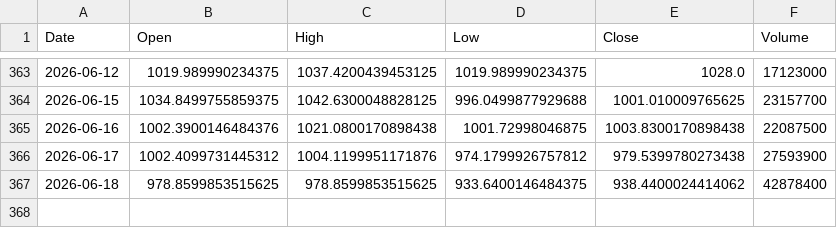
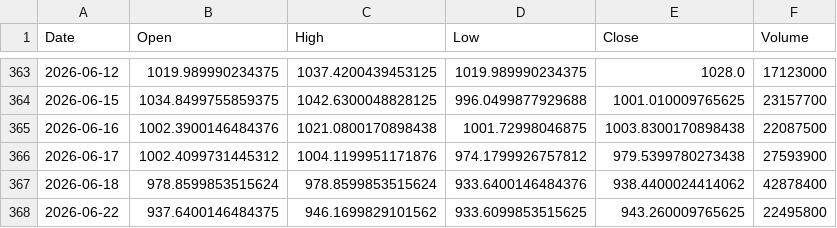
Before and after one commit to simsisim/dowJonesIndex_download, a CSV file: data/market_data/daily/DJUSST.csv, drawn as a sheet; only a part is shown, gaps mark what is left out.

```diff
--- a/data/market_data/daily/DJUSST.csv
+++ b/data/market_data/daily/DJUSST.csv
@@ -366,2 +366,3 @@ Date,Open,High,Low,Close,Volume
 2026-06-17,1002.4099731445312,1004.1199951171876,974.1799926757812,979.5399780273438,27593900
-2026-06-18,978.8599853515625,978.8599853515625,933.6400146484375,938.4400024414062,42878400
+2026-06-18,978.8599853515624,978.8599853515624,933.6400146484376,938.4400024414062,42878400
+2026-06-22,937.6400146484375,946.1699829101562,933.6099853515625,943.260009765625,22495800
```
Also changed, not shown: data/market_data/daily/GSPC.csv, data/market_data/daily/NDX.csv, 2 other files.
